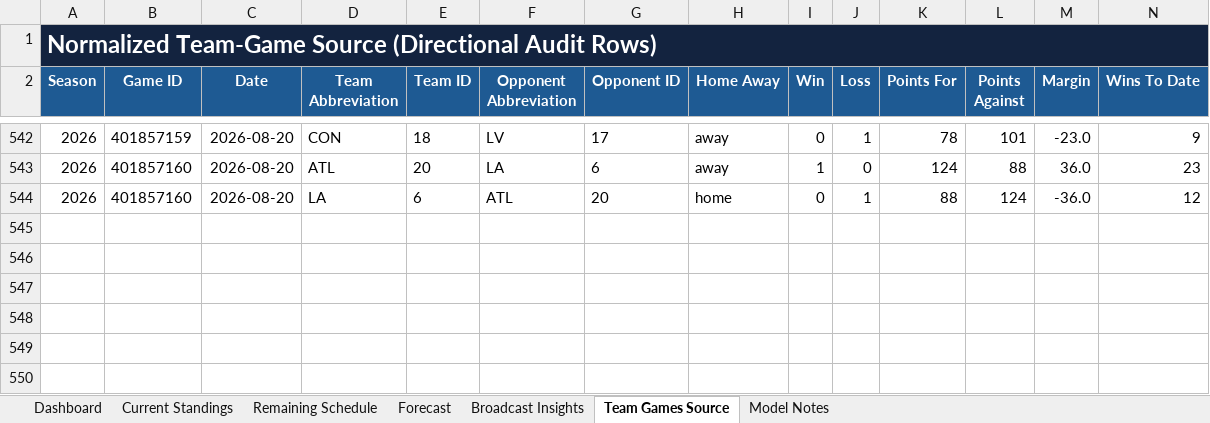
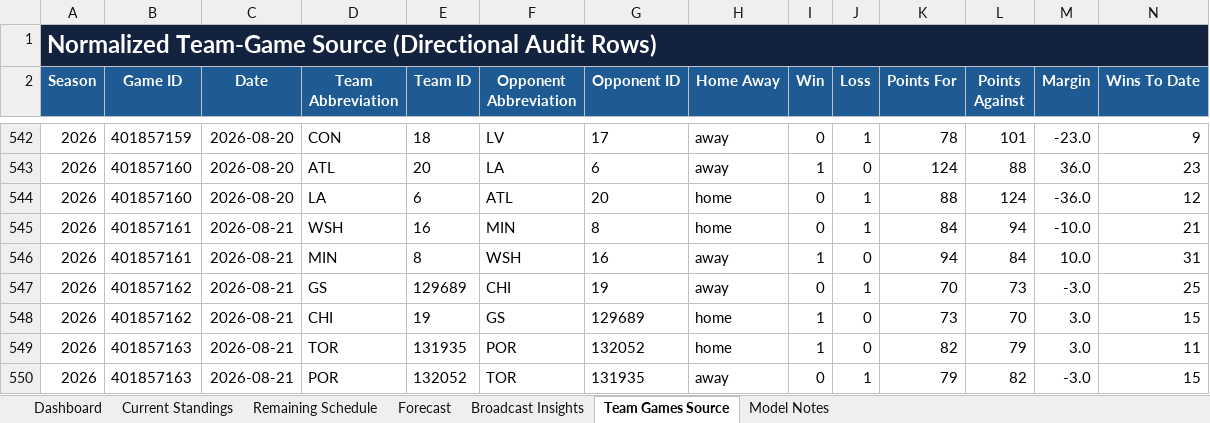
Before and after one commit to kbsmd-sportsmusicdata/wnba-pbpstats-2026-pipeline, an Excel workbook: analysis/standings_playoff_forecast/deliverables/season=2026/latest/wnba_standings_playoff_forecast.xlsx, sheet Team Games Source, drawn as a sheet; only a part is shown, gaps mark what is left out; values as stored, in another font and other column widths than the file's, no borders; table styles not drawn; rows hold the shown columns only; the diff names each change by its address in the sheet, - before the commit and + after, or states it on an @@ line.

```diff
--- a/analysis/standings_playoff_forecast/deliverables/season=2026/latest/wnba_standings_playoff_forecast.xlsx (sheet Team Games Source)
+++ b/analysis/standings_playoff_forecast/deliverables/season=2026/latest/wnba_standings_playoff_forecast.xlsx (sheet Team Games Source)
+row 545: 2026 | 401857161 | 2026-08-21 | WSH | 16 | MIN | 8 | home | 0 | 1 | 84 | 94 | -10.0 | 21
+row 546: 2026 | 401857161 | 2026-08-21 | MIN | 8 | WSH | 16 | away | 1 | 0 | 94 | 84 | 10.0 | 31
+row 547: 2026 | 401857162 | 2026-08-21 | GS | 129689 | CHI | 19 | away | 0 | 1 | 70 | 73 | -3.0 | 25
+row 548: 2026 | 401857162 | 2026-08-21 | CHI | 19 | GS | 129689 | home | 1 | 0 | 73 | 70 | 3.0 | 15
+row 549: 2026 | 401857163 | 2026-08-21 | TOR | 131935 | POR | 132052 | home | 1 | 0 | 82 | 79 | 3.0 | 11
+row 550: 2026 | 401857163 | 2026-08-21 | POR | 132052 | TOR | 131935 | away | 0 | 1 | 79 | 82 | -3.0 | 15
```
Also changed, not shown: sheet Remaining Schedule, sheet Forecast, sheet Current Standings, sheet Broadcast Insights, sheet Dashboard, sheet Model Notes, 16 other files.
